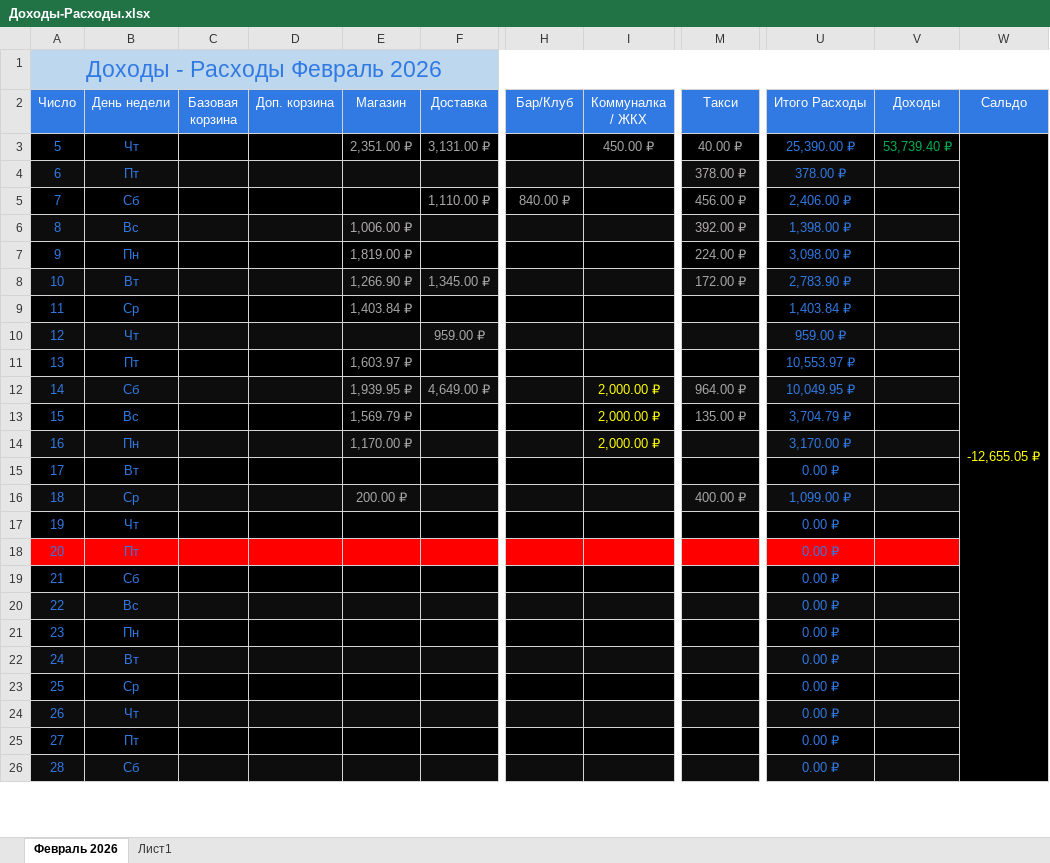
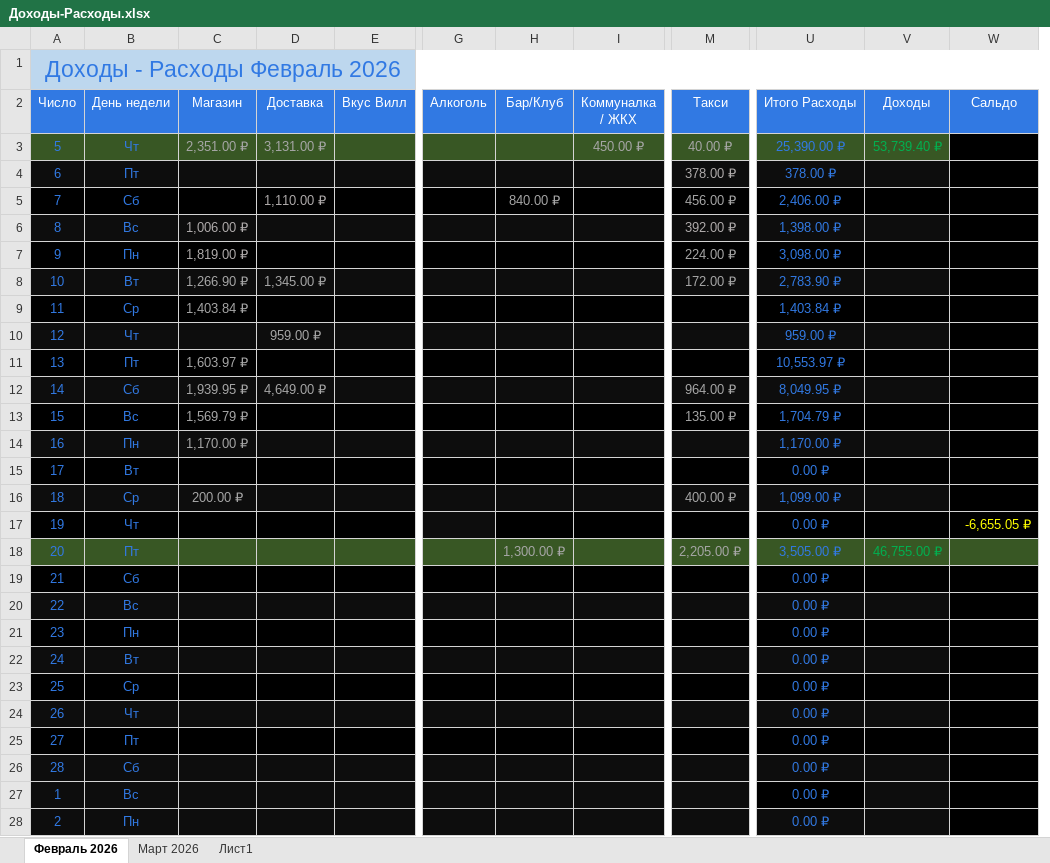
Before and after one commit to EugenySobyanin/Repository_1, an Excel workbook: Другое/2026/Доходы-Расходы.xlsx, sheet Февраль 2026, drawn as a sheet; only a part is shown, gaps mark what is left out; values as stored, in another font and other column widths than the file's, no borders; removed rows and columns are numbered as before the commit, all else as after; rows hold the shown columns only; the diff covers the shown part only; the diff names each change by its address in the sheet, - before the commit and + after, or states it on an @@ line.

Commit message:
Доходы - расходы.

```diff
--- a/Другое/2026/Доходы-Расходы.xlsx (sheet Февраль 2026)
+++ b/Другое/2026/Доходы-Расходы.xlsx (sheet Февраль 2026)
+sheet tab: Март 2026
-column C (Базовая корзина), empty
-column D (Доп. корзина), empty
+column E (Вкус Вилл), empty
+column G (Алкоголь), empty
-A3:B3 fill: #000000
+A3:B3 fill: #385724
-C3:D3 fill: #000000
+C3:D3 fill: #385724
-H3:V3 fill: #000000
+H3:V3 fill: #385724
-W3 (Сальдо): -12,655.05 ₽
+W3 (Сальдо): (empty)
-W3:W27 merged
-I12:I14 (Коммуналка / ЖКХ): 2,000.00 ₽
+I12:I14 (Коммуналка / ЖКХ): (empty)
-U12 (Итого Расходы): 10,049.95 ₽
+U12 (Итого Расходы): 8,049.95 ₽
-U13 (Итого Расходы): 3,704.79 ₽
+U13 (Итого Расходы): 1,704.79 ₽
-U14 (Итого Расходы): 3,170.00 ₽
+U14 (Итого Расходы): 1,170.00 ₽
-W17 (Сальдо): (empty)
+W17 (Сальдо): -6,655.05 ₽
-row 18: 20 | Пт |  |  |  |  |  |  |  | 0.00 ₽
+row 18: 20 | Пт |  |  |  |  | 1,300.00 ₽ |  | 2,205.00 ₽ | 3,505.00 ₽ | 46,755.00 ₽
+row 27: 1 | Вс |  |  |  |  |  |  |  | 0.00 ₽
+row 28: 2 | Пн |  |  |  |  |  |  |  | 0.00 ₽
```
Also changed, not shown: 2 added rows, 10 edited cells and cell formats elsewhere in this sheet, formulas that keep their value.
